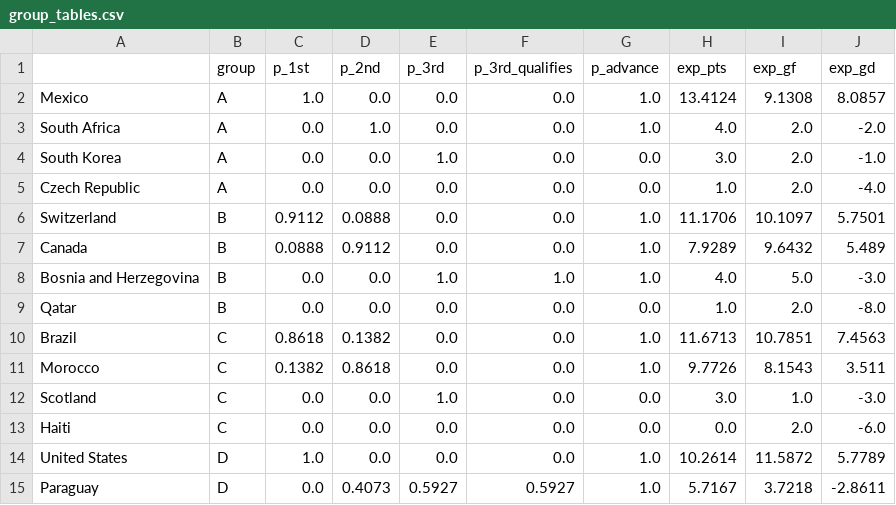
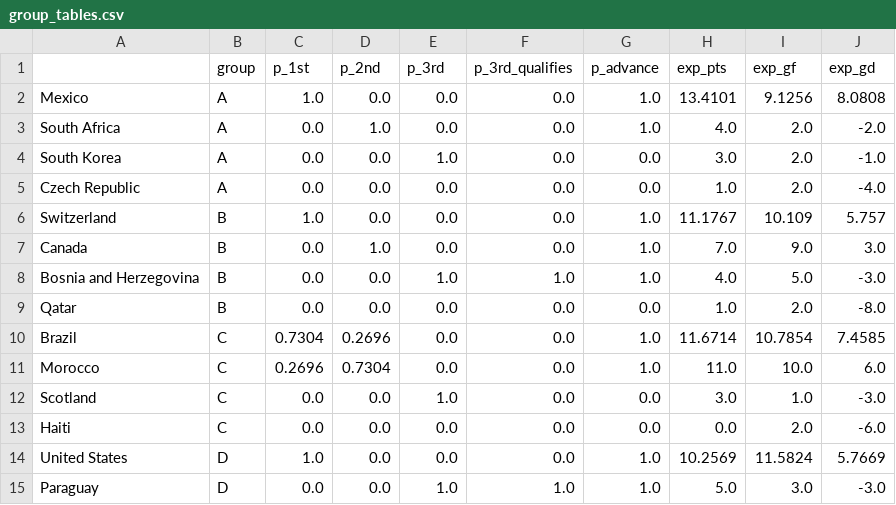
Before and after one commit to jonatyum/mundial-statistic, a CSV file: data/processed/group_tables.csv, drawn as a sheet; only a part is shown; the diff covers the shown part only.

```diff
--- a/data/processed/group_tables.csv
+++ b/data/processed/group_tables.csv
@@ -1,3 +1,3 @@
 ,group,p_1st,p_2nd,p_3rd,p_3rd_qualifies,p_advance,exp_pts,exp_gf,exp_gd
-Mexico,A,1.0,0.0,0.0,0.0,1.0,13.4124,9.1308,8.0857
+Mexico,A,1.0,0.0,0.0,0.0,1.0,13.4101,9.1256,8.0808
 South Africa,A,0.0,1.0,0.0,0.0,1.0,4.0,2.0,-2.0
@@ -5,11 +5,11 @@ South Korea,A,0.0,0.0,1.0,0.0,0.0,3.0,2.0,-1.0
 Czech Republic,A,0.0,0.0,0.0,0.0,0.0,1.0,2.0,-4.0
-Switzerland,B,0.9112,0.0888,0.0,0.0,1.0,11.1706,10.1097,5.7501
-Canada,B,0.0888,0.9112,0.0,0.0,1.0,7.9289,9.6432,5.489
+Switzerland,B,1.0,0.0,0.0,0.0,1.0,11.1767,10.109,5.757
+Canada,B,0.0,1.0,0.0,0.0,1.0,7.0,9.0,3.0
 Bosnia and Herzegovina,B,0.0,0.0,1.0,1.0,1.0,4.0,5.0,-3.0
 Qatar,B,0.0,0.0,0.0,0.0,0.0,1.0,2.0,-8.0
-Brazil,C,0.8618,0.1382,0.0,0.0,1.0,11.6713,10.7851,7.4563
-Morocco,C,0.1382,0.8618,0.0,0.0,1.0,9.7726,8.1543,3.511
+Brazil,C,0.7304,0.2696,0.0,0.0,1.0,11.6714,10.7854,7.4585
+Morocco,C,0.2696,0.7304,0.0,0.0,1.0,11.0,10.0,6.0
 Scotland,C,0.0,0.0,1.0,0.0,0.0,3.0,1.0,-3.0
 Haiti,C,0.0,0.0,0.0,0.0,0.0,0.0,2.0,-6.0
-United States,D,1.0,0.0,0.0,0.0,1.0,10.2614,11.5872,5.7789
-Paraguay,D,0.0,0.4073,0.5927,0.5927,1.0,5.7167,3.7218,-2.8611
+United States,D,1.0,0.0,0.0,0.0,1.0,10.2569,11.5824,5.7669
+Paraguay,D,0.0,0.0,1.0,1.0,1.0,5.0,3.0,-3.0
```
Also changed, not shown: 38 edited cells elsewhere in this file, data/processed/calibration.csv, data/processed/champion_history.csv, 6 other files.
